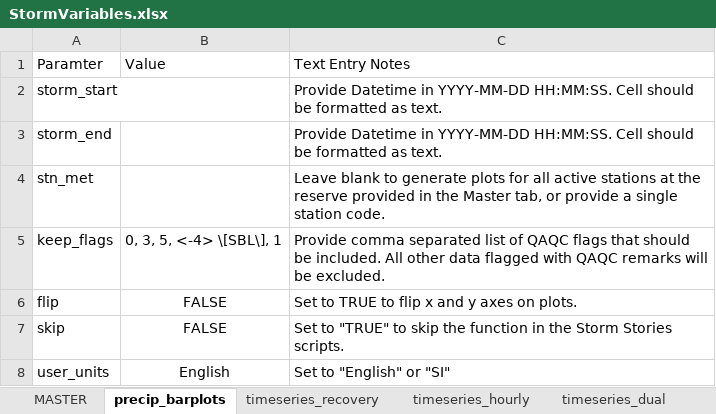
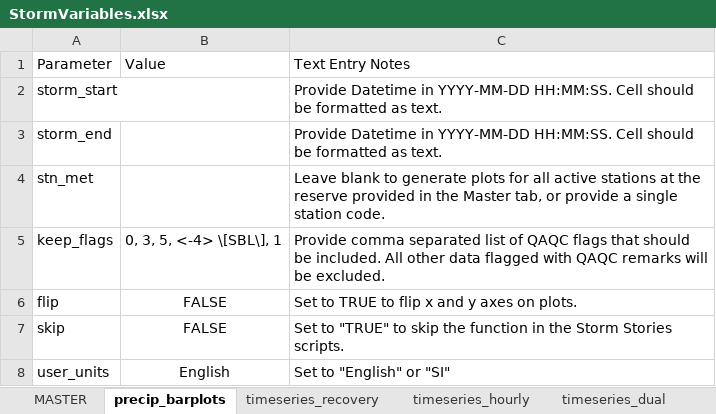
Before and after one commit to LimnoTech/SWMPr_Storm_Story_Template, an Excel workbook: data/StormVariables.xlsx, sheet precip_barplots, drawn as a sheet; values as stored, in another font and other column widths than the file's, no borders; the diff names each change by its address in the sheet, - before the commit and + after, or states it on an @@ line.

```diff
--- a/data/StormVariables.xlsx (sheet precip_barplots)
+++ b/data/StormVariables.xlsx (sheet precip_barplots)
-A1: Paramter
+A1: Parameter
```
Also changed, not shown: sheet MASTER, sheet timeseries_dual, other sheet tabs, data/StormVariables_example.xlsx, 16 other files.
